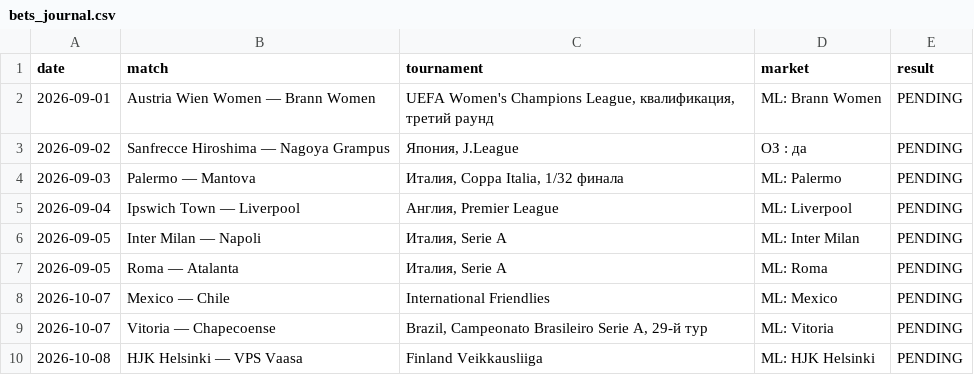
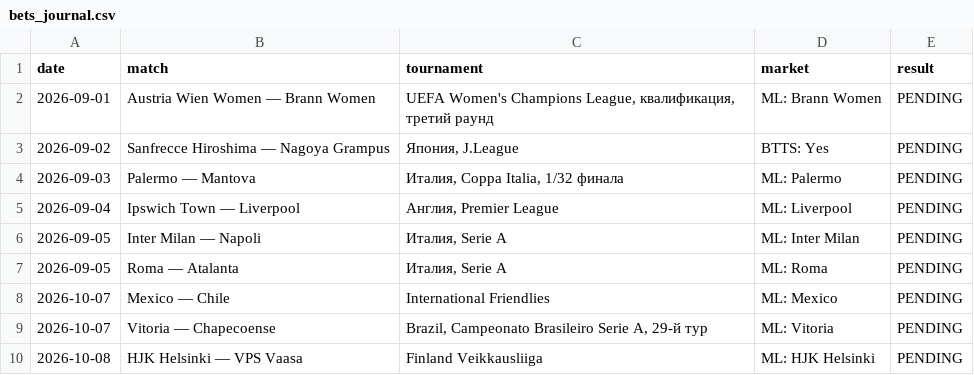
Before and after one commit to Abrukovs/football-daily-analysis, a CSV file: bets_journal.csv, drawn as a sheet; only a part is shown.

```diff
--- a/bets_journal.csv
+++ b/bets_journal.csv
@@ -2,3 +2,3 @@ date,match,tournament,market,result
 2026-09-01,Austria Wien Women — Brann Women,"UEFA Women's Champions League, квалификация, третий раунд",ML: Brann Women,PENDING
-2026-09-02,Sanfrecce Hiroshima — Nagoya Grampus,"Япония, J.League",ОЗ : да,PENDING
+2026-09-02,Sanfrecce Hiroshima — Nagoya Grampus,"Япония, J.League",BTTS: Yes,PENDING
 2026-09-03,Palermo — Mantova,"Италия, Coppa Italia, 1/32 финала",ML: Palermo,PENDING
```
Also changed, not shown: 1 other file.
